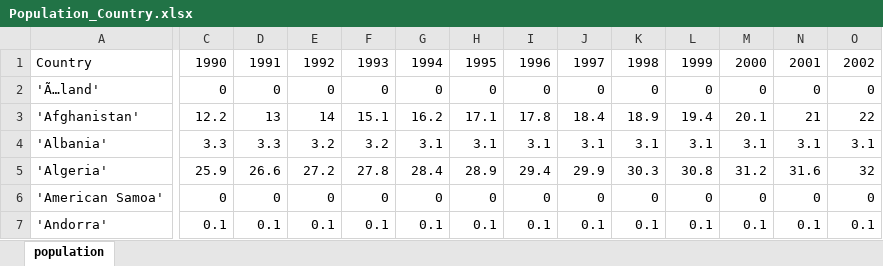
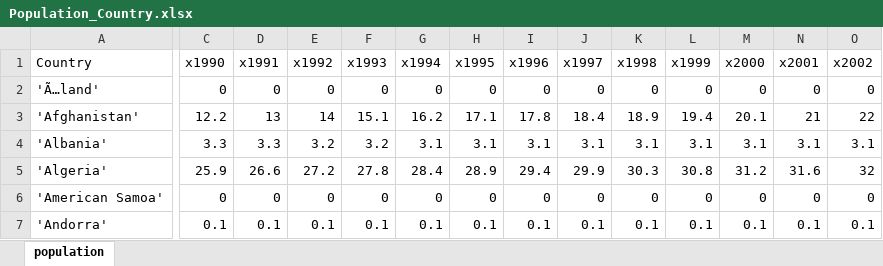
Before and after one commit to andrew-nyu/migration, an Excel workbook: Data/Global Data/Population_Country.xlsx, sheet population, drawn as a sheet; only a part is shown, gaps mark what is left out; values as stored, in another font and other column widths than the file's, no borders; the diff covers the shown part only; the diff names each change by its address in the sheet, - before the commit and + after, or states it on an @@ line.

Commit message:
Adjusted variable names in datasets
adjusted variable names in population and SDG datasets to be compatible (var names can't be numbers)

```diff
--- a/Data/Global Data/Population_Country.xlsx (sheet population)
+++ b/Data/Global Data/Population_Country.xlsx (sheet population)
-C1: 1990
+C1: x1990
-D1: 1991
+D1: x1991
-E1: 1992
+E1: x1992
-F1: 1993
+F1: x1993
-G1: 1994
+G1: x1994
-H1: 1995
+H1: x1995
-I1: 1996
+I1: x1996
-J1: 1997
+J1: x1997
-K1: 1998
+K1: x1998
-L1: 1999
+L1: x1999
-M1: 2000
+M1: x2000
-N1: 2001
+N1: x2001
-O1: 2002
+O1: x2002
```
Also changed, not shown: 15 edited cells elsewhere in this sheet, Data/Global Data/Layers_Country2.xlsx, Data/Global Data/Population_Country4.xlsx, 3 other files.
